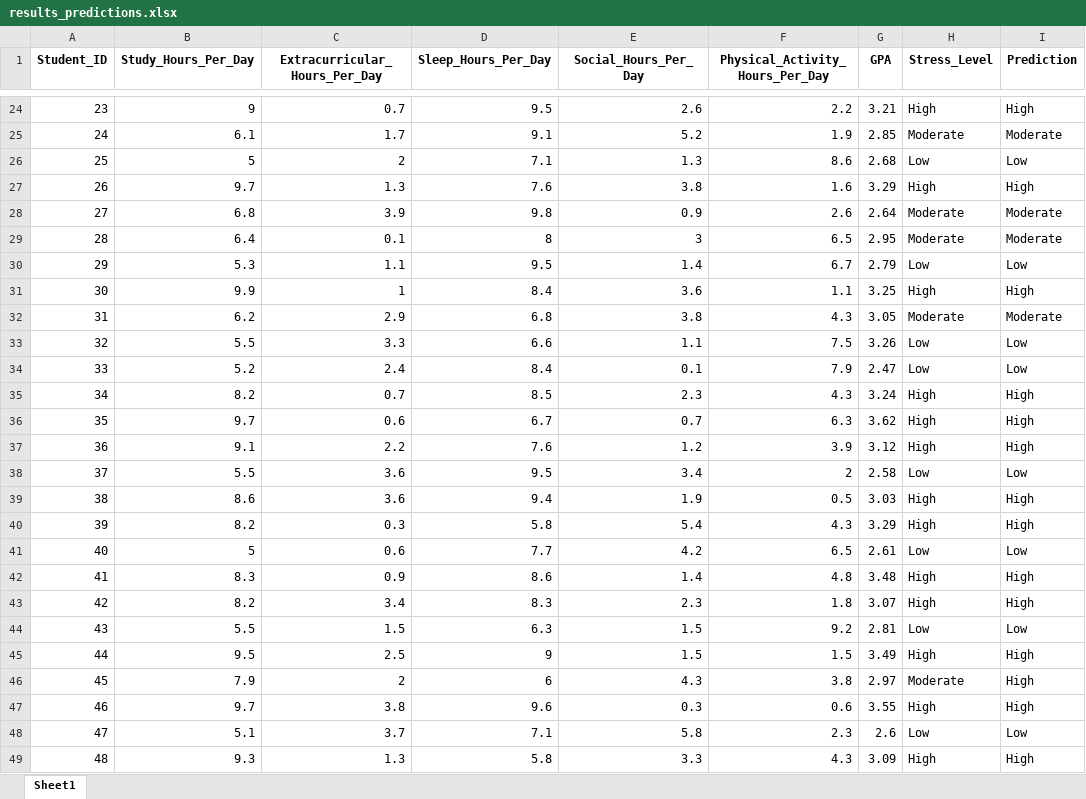
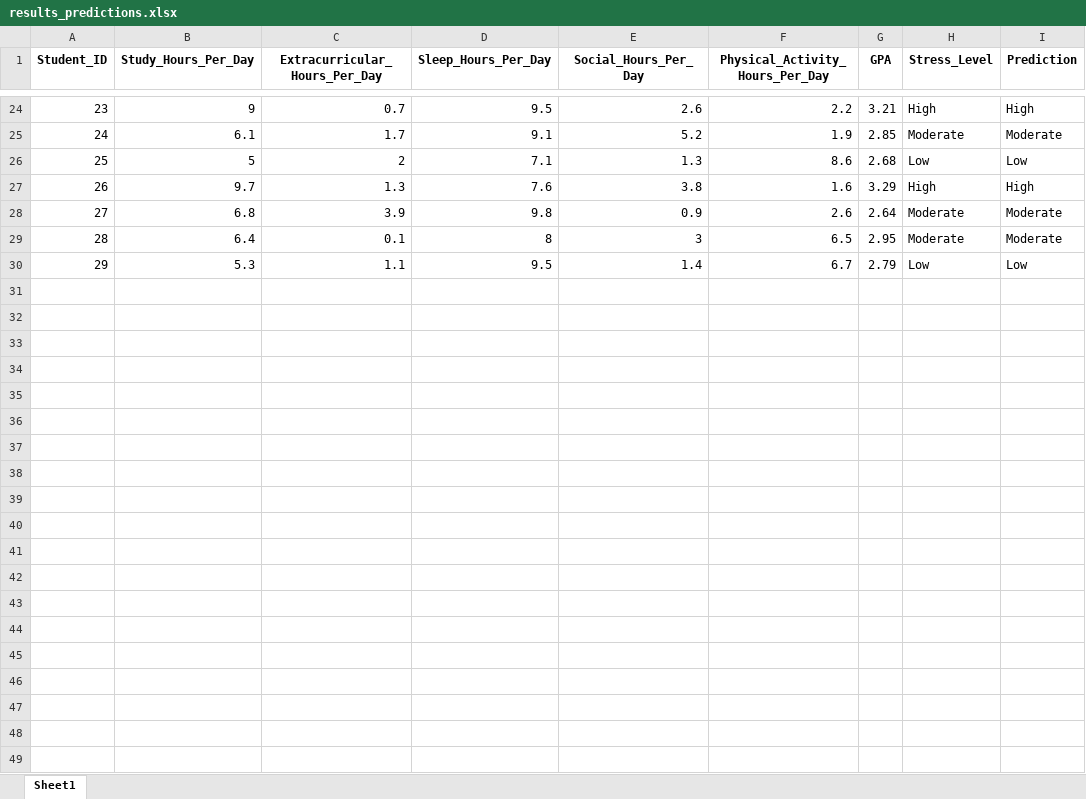
Before and after one commit to maulanafn313/stressprediction, an Excel workbook: static/results_predictions.xlsx, sheet Sheet1, drawn as a sheet; only a part is shown, gaps mark what is left out; values as stored, in another font and other column widths than the file's, no borders; the diff covers the shown part only; the diff names each change by its address in the sheet, - before the commit and + after, or states it on an @@ line.

```diff
--- a/static/results_predictions.xlsx (sheet Sheet1)
+++ b/static/results_predictions.xlsx (sheet Sheet1)
-row 31: 30 | 9.9 | 1 | 8.4 | 3.6 | 1.1 | 3.25 | High | High
-row 32: 31 | 6.2 | 2.9 | 6.8 | 3.8 | 4.3 | 3.05 | Moderate | Moderate
-row 33: 32 | 5.5 | 3.3 | 6.6 | 1.1 | 7.5 | 3.26 | Low | Low
-row 34: 33 | 5.2 | 2.4 | 8.4 | 0.1 | 7.9 | 2.47 | Low | Low
-row 35: 34 | 8.2 | 0.7 | 8.5 | 2.3 | 4.3 | 3.24 | High | High
-row 36: 35 | 9.7 | 0.6 | 6.7 | 0.7 | 6.3 | 3.62 | High | High
-row 37: 36 | 9.1 | 2.2 | 7.6 | 1.2 | 3.9 | 3.12 | High | High
-row 38: 37 | 5.5 | 3.6 | 9.5 | 3.4 | 2 | 2.58 | Low | Low
-row 39: 38 | 8.6 | 3.6 | 9.4 | 1.9 | 0.5 | 3.03 | High | High
-row 40: 39 | 8.2 | 0.3 | 5.8 | 5.4 | 4.3 | 3.29 | High | High
-row 41: 40 | 5 | 0.6 | 7.7 | 4.2 | 6.5 | 2.61 | Low | Low
-row 42: 41 | 8.3 | 0.9 | 8.6 | 1.4 | 4.8 | 3.48 | High | High
-row 43: 42 | 8.2 | 3.4 | 8.3 | 2.3 | 1.8 | 3.07 | High | High
-row 44: 43 | 5.5 | 1.5 | 6.3 | 1.5 | 9.2 | 2.81 | Low | Low
-row 45: 44 | 9.5 | 2.5 | 9 | 1.5 | 1.5 | 3.49 | High | High
-row 46: 45 | 7.9 | 2 | 6 | 4.3 | 3.8 | 2.97 | Moderate | High
-row 47: 46 | 9.7 | 3.8 | 9.6 | 0.3 | 0.6 | 3.55 | High | High
-row 48: 47 | 5.1 | 3.7 | 7.1 | 5.8 | 2.3 | 2.6 | Low | Low
-row 49: 48 | 9.3 | 1.3 | 5.8 | 3.3 | 4.3 | 3.09 | High | High
```
Also changed, not shown: 151 removed rows elsewhere in this sheet, 4 other files.
